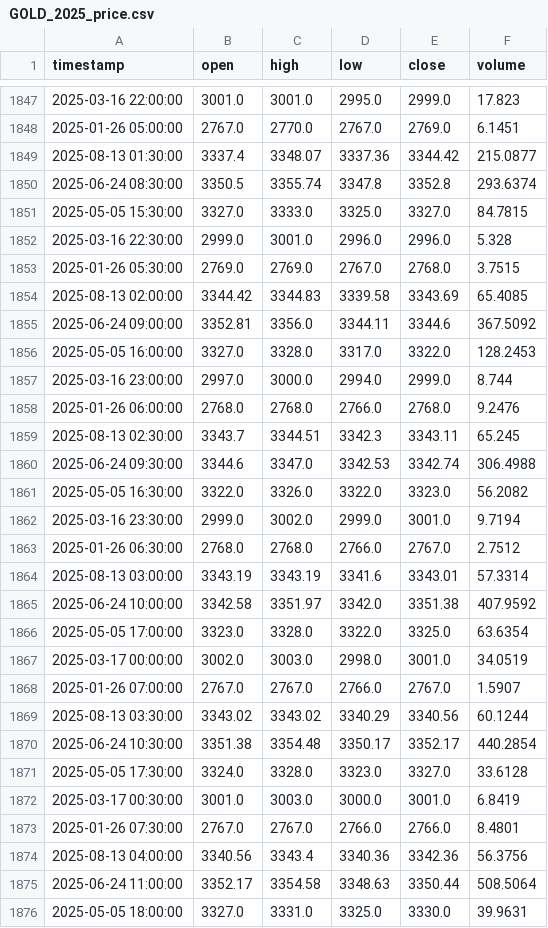
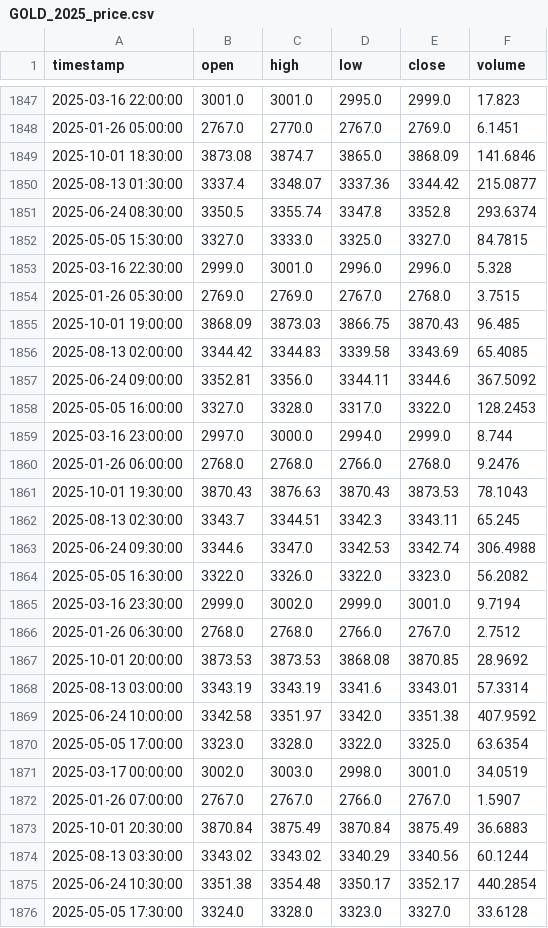
Before and after one commit to AZFARHAD24511/datasets, a CSV file: crypto_datasets/GOLD_2025_price.csv, drawn as a sheet; only a part is shown, gaps mark what is left out; the shorter side is filled out with more unchanged rows; the diff covers the shown part only; the diff names each change by its address in the sheet, - before the commit and + after, or states it on an @@ line.

Commit message:
update GOLD_2025_price.csv

```diff
--- a/crypto_datasets/GOLD_2025_price.csv
+++ b/crypto_datasets/GOLD_2025_price.csv
+row 1849: 2025-10-01 18:30:00 | 3873.08 | 3874.7 | 3865.0 | 3868.09 | 141.6846
+row 1855: 2025-10-01 19:00:00 | 3868.09 | 3873.03 | 3866.75 | 3870.43 | 96.485
+row 1861: 2025-10-01 19:30:00 | 3870.43 | 3876.63 | 3870.43 | 3873.53 | 78.1043
+row 1867: 2025-10-01 20:00:00 | 3873.53 | 3873.53 | 3868.08 | 3870.85 | 28.9692
+row 1873: 2025-10-01 20:30:00 | 3870.84 | 3875.49 | 3870.84 | 3875.49 | 36.6883
```
Also changed, not shown: 26 added rows and 2 edited cells elsewhere in this file.
